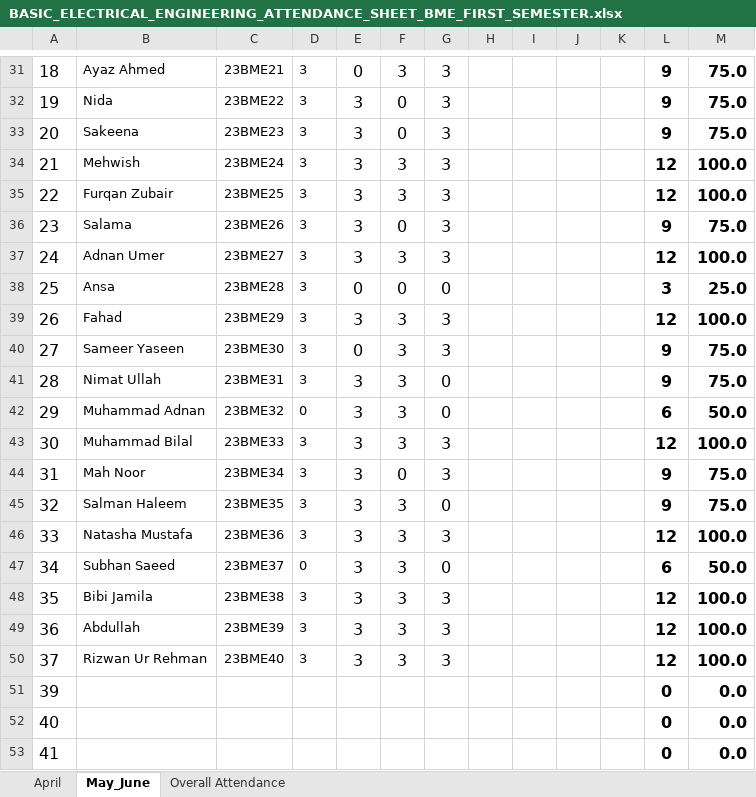
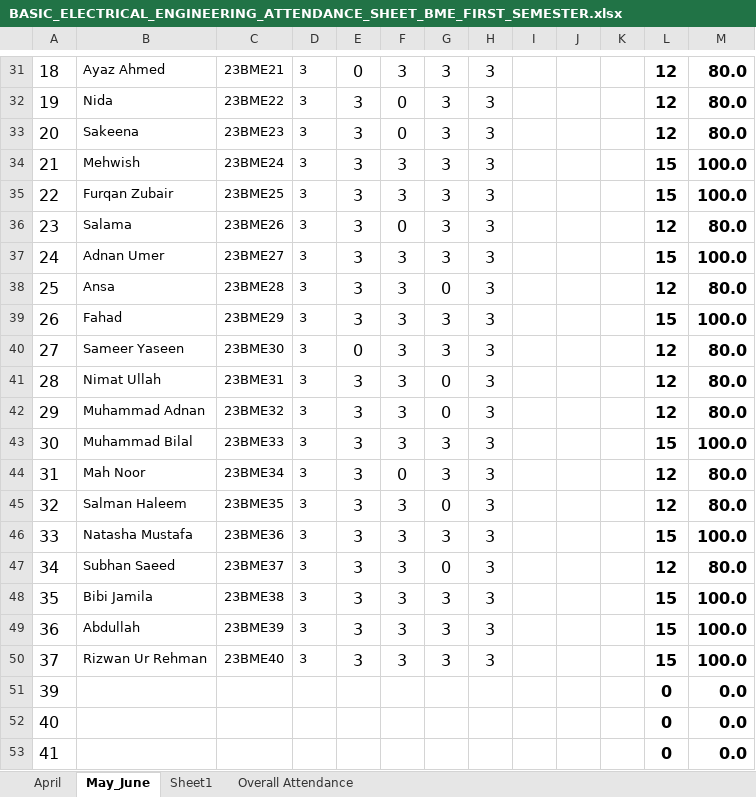
Before and after one commit to niaz1971/BASIC_ELECTRICAL_ENGINEERING, an Excel workbook: BASIC_ELECTRICAL_ENGINEERING_ATTENDANCE_SHEET_BME_FIRST_SEMESTER.xlsx, sheet May_June, drawn as a sheet; only a part is shown, gaps mark what is left out; values as stored, in another font and other column widths than the file's, no borders; charts and pictures not drawn; the diff covers the shown part only; the diff names each change by its address in the sheet, - before the commit and + after, or states it on an @@ line.

```diff
--- a/BASIC_ELECTRICAL_ENGINEERING_ATTENDANCE_SHEET_BME_FIRST_SEMESTER.xlsx (sheet May_June)
+++ b/BASIC_ELECTRICAL_ENGINEERING_ATTENDANCE_SHEET_BME_FIRST_SEMESTER.xlsx (sheet May_June)
+sheet tab: Sheet1
-H31:H50: (empty)
+H31:H50: 3
-L31:L33: 9
+L31:L33: 12
-M31:M33: 75.0
+M31:M33: 80.0
-L34:L35: 12
+L34:L35: 15
-L36: 9
+L36: 12
-M36: 75.0
+M36: 80.0
-L37: 12
+L37: 15
-E38: 0
+E38: 3
-F38: 0
+F38: 3
-L38: 3
+L38: 12
-M38: 25.0
+M38: 80.0
-L39: 12
+L39: 15
-L40:L41: 9
+L40:L41: 12
-M40:M41: 75.0
+M40:M41: 80.0
-D42: 0
+D42: 3
-L42: 6
+L42: 12
-M42: 50.0
+M42: 80.0
-L43: 12
+L43: 15
-L44:L45: 9
+L44:L45: 12
-M44:M45: 75.0
+M44:M45: 80.0
-L46: 12
+L46: 15
-D47: 0
+D47: 3
-L47: 6
+L47: 12
-M47: 50.0
+M47: 80.0
-L48:L50: 12
+L48:L50: 15
```
Also changed, not shown: 48 edited cells elsewhere in this sheet, sheet Overall Attendance, charts or pictures.
